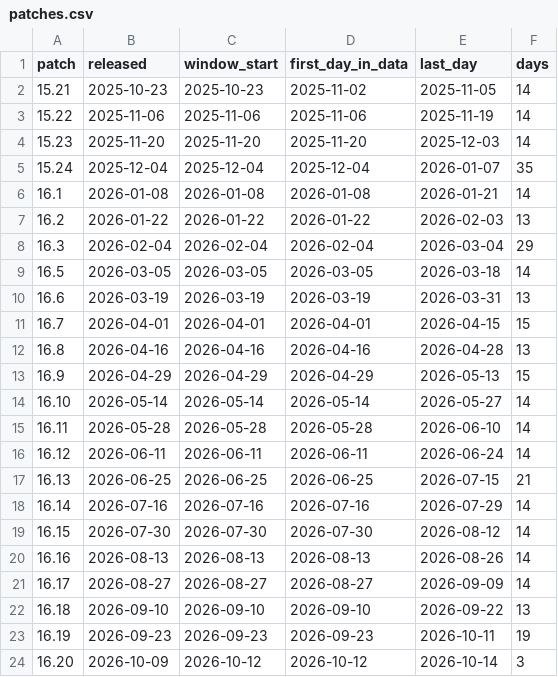
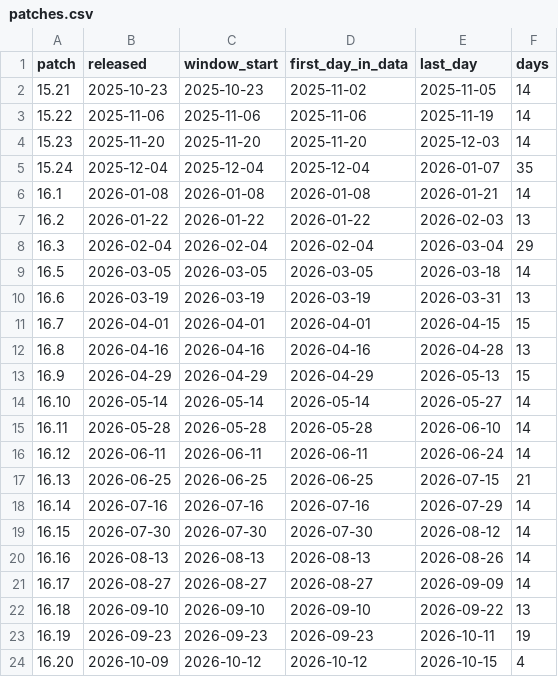
Before and after one commit to NicoAura/ARAM-Mayhem, a CSV file: data/cn/history/patches.csv, drawn as a sheet.

```diff
--- a/data/cn/history/patches.csv
+++ b/data/cn/history/patches.csv
@@ -23,2 +23,2 @@ patch,released,window_start,first_day_in_data,last_day,days
 16.19,2026-09-23,2026-09-23,2026-09-23,2026-10-11,19
-16.20,2026-10-09,2026-10-12,2026-10-12,2026-10-14,3
+16.20,2026-10-09,2026-10-12,2026-10-12,2026-10-15,4
```
Also changed, not shown: data/cn/champions.csv, data/cn/history/all_time.csv, 6 other files.
